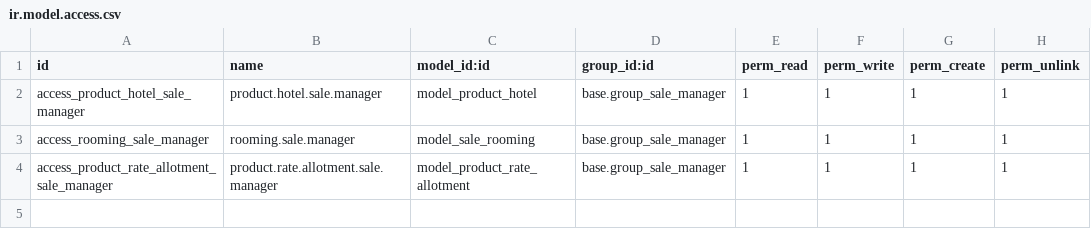
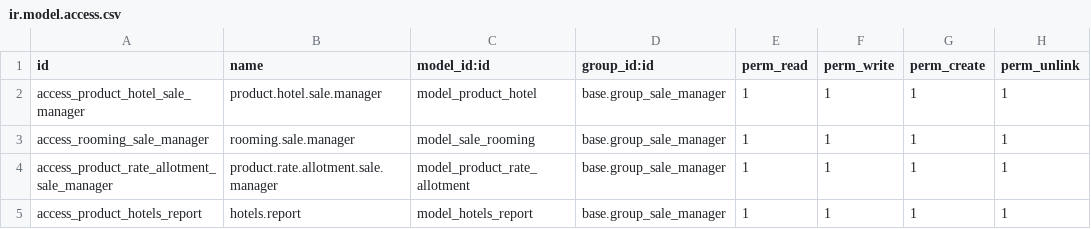
Before and after one commit to SpreeTravel/openerp_travel, a CSV file: travel_hotel/security/ir.model.access.csv, drawn as a sheet; the diff names each change by its address in the sheet, - before the commit and + after, or states it on an @@ line.

```diff
--- a/travel_hotel/security/ir.model.access.csv
+++ b/travel_hotel/security/ir.model.access.csv
+row 5: access_product_hotels_report | hotels.report | model_hotels_report | base.group_sale_manager | 1 | 1 | 1 | 1
```
Also changed, not shown: travel_core/security/ir.model.access.csv, 3 other files.
